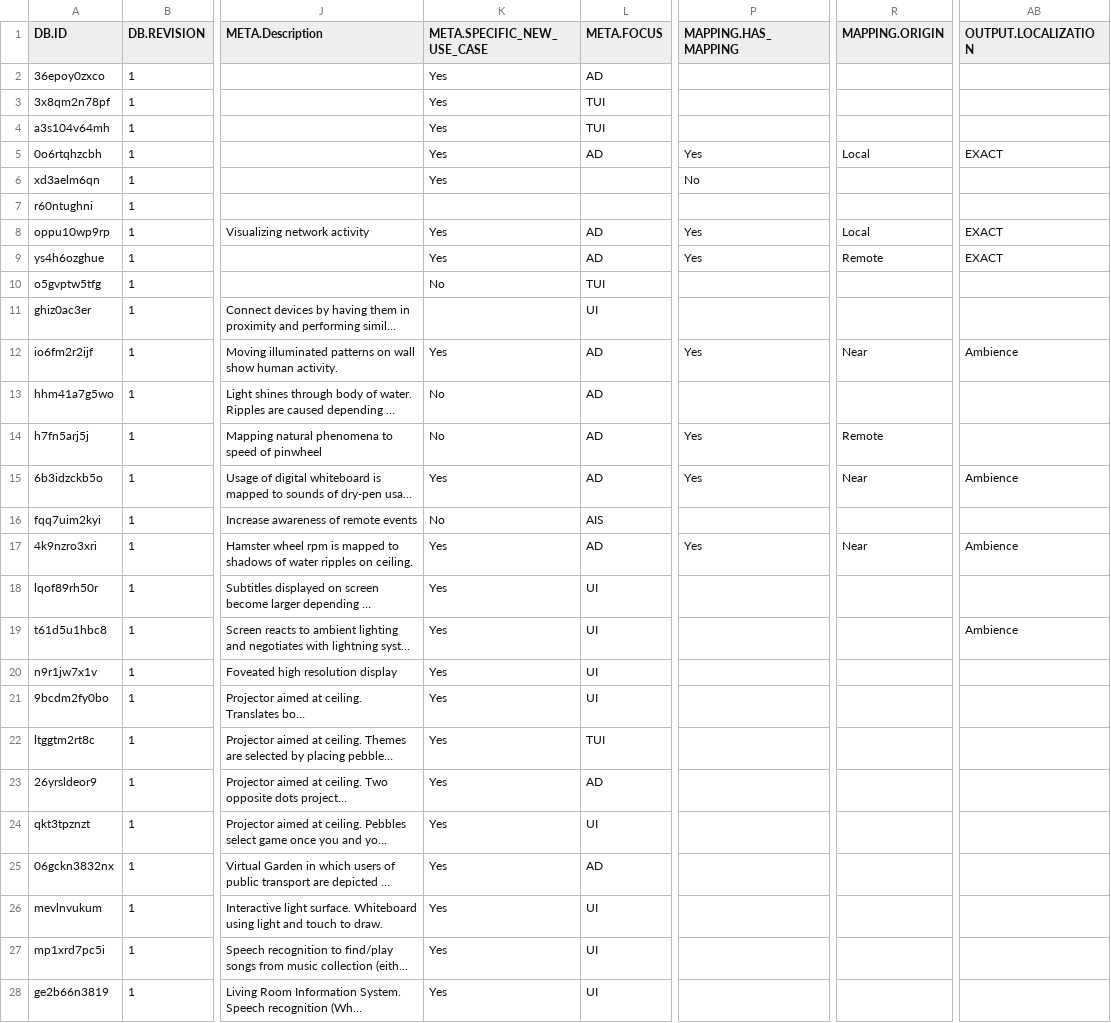
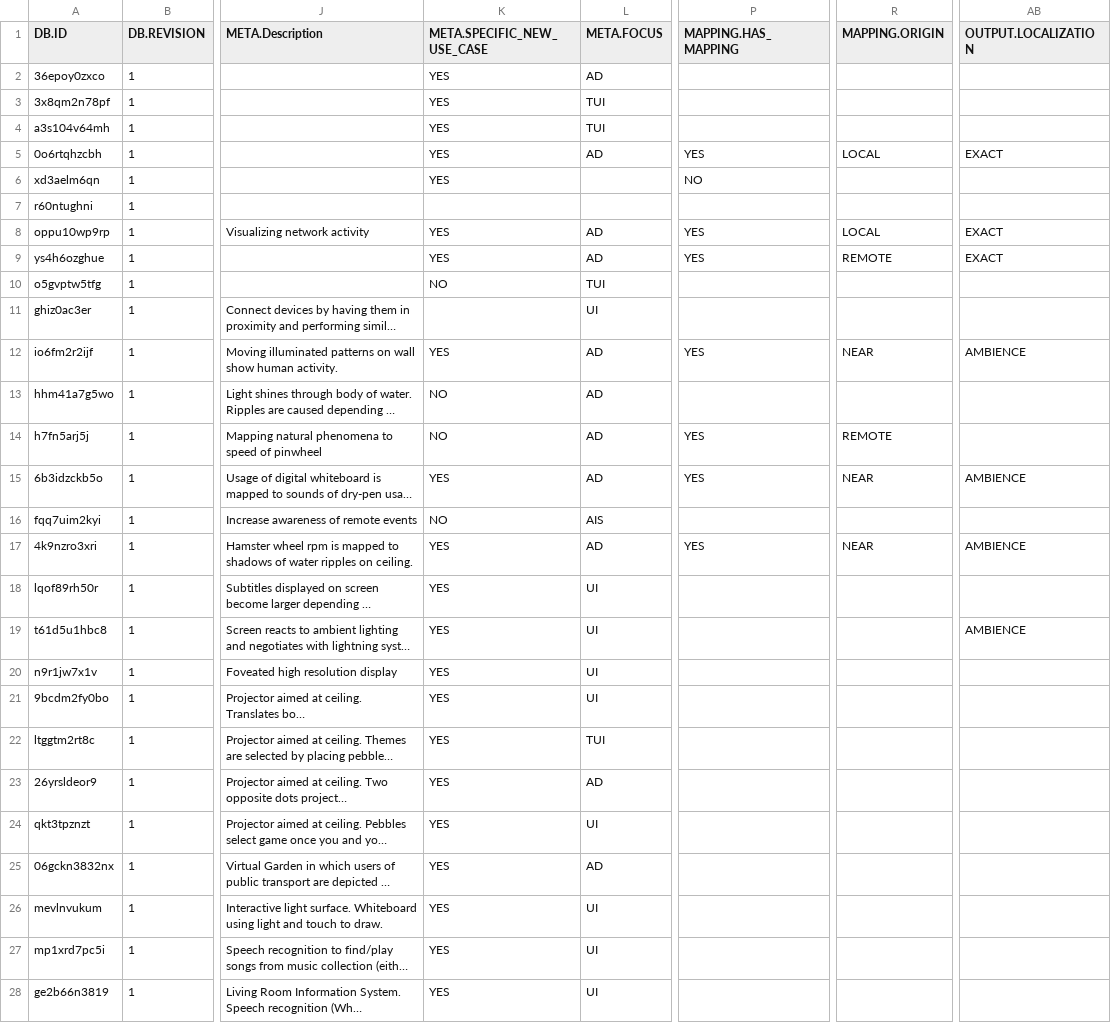
Before and after one commit to carstenschwede/ambient.directory, a CSV file: db/csv/ambientdirectory.csv, drawn as a sheet; only a part is shown, gaps mark what is left out; long unchanged cells end in …; the diff covers the shown part only; the diff names each change by its address in the sheet, - before the commit and + after, or states it on an @@ line.

Commit message:
Fixed missing references and limited choice fields must be uppercase

```diff
--- a/db/csv/ambientdirectory.csv
+++ b/db/csv/ambientdirectory.csv
-K2:K6 (META.SPECIFIC_NEW_USE_CASE): Yes
+K2:K6 (META.SPECIFIC_NEW_USE_CASE): YES
-P5 (MAPPING.HAS_MAPPING): Yes
+P5 (MAPPING.HAS_MAPPING): YES
-R5 (MAPPING.ORIGIN): Local
+R5 (MAPPING.ORIGIN): LOCAL
-P6 (MAPPING.HAS_MAPPING): No
+P6 (MAPPING.HAS_MAPPING): NO
-K8:K9 (META.SPECIFIC_NEW_USE_CASE): Yes
+K8:K9 (META.SPECIFIC_NEW_USE_CASE): YES
-P8:P9 (MAPPING.HAS_MAPPING): Yes
+P8:P9 (MAPPING.HAS_MAPPING): YES
-R8 (MAPPING.ORIGIN): Local
+R8 (MAPPING.ORIGIN): LOCAL
-R9 (MAPPING.ORIGIN): Remote
+R9 (MAPPING.ORIGIN): REMOTE
-K10 (META.SPECIFIC_NEW_USE_CASE): No
+K10 (META.SPECIFIC_NEW_USE_CASE): NO
-K12 (META.SPECIFIC_NEW_USE_CASE): Yes
+K12 (META.SPECIFIC_NEW_USE_CASE): YES
-P12 (MAPPING.HAS_MAPPING): Yes
+P12 (MAPPING.HAS_MAPPING): YES
-R12 (MAPPING.ORIGIN): Near
+R12 (MAPPING.ORIGIN): NEAR
-AB12 (OUTPUT.LOCALIZATION): Ambience
+AB12 (OUTPUT.LOCALIZATION): AMBIENCE
-K13:K14 (META.SPECIFIC_NEW_USE_CASE): No
+K13:K14 (META.SPECIFIC_NEW_USE_CASE): NO
-P14:P15 (MAPPING.HAS_MAPPING): Yes
+P14:P15 (MAPPING.HAS_MAPPING): YES
-R14 (MAPPING.ORIGIN): Remote
+R14 (MAPPING.ORIGIN): REMOTE
-K15 (META.SPECIFIC_NEW_USE_CASE): Yes
+K15 (META.SPECIFIC_NEW_USE_CASE): YES
-R15 (MAPPING.ORIGIN): Near
+R15 (MAPPING.ORIGIN): NEAR
-AB15 (OUTPUT.LOCALIZATION): Ambience
+AB15 (OUTPUT.LOCALIZATION): AMBIENCE
-K16 (META.SPECIFIC_NEW_USE_CASE): No
+K16 (META.SPECIFIC_NEW_USE_CASE): NO
-K17:K28 (META.SPECIFIC_NEW_USE_CASE): Yes
+K17:K28 (META.SPECIFIC_NEW_USE_CASE): YES
-P17 (MAPPING.HAS_MAPPING): Yes
+P17 (MAPPING.HAS_MAPPING): YES
-R17 (MAPPING.ORIGIN): Near
+R17 (MAPPING.ORIGIN): NEAR
-AB17 (OUTPUT.LOCALIZATION): Ambience
+AB17 (OUTPUT.LOCALIZATION): AMBIENCE
-AB19 (OUTPUT.LOCALIZATION): Ambience
+AB19 (OUTPUT.LOCALIZATION): AMBIENCE
```
Also changed, not shown: 4 added rows and 63 edited cells elsewhere in this file.
